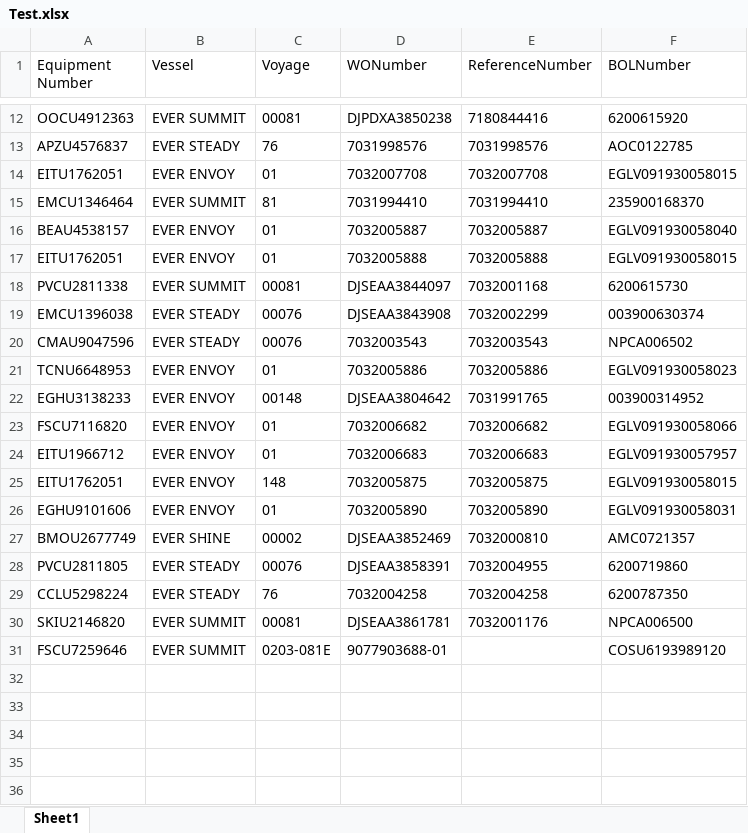
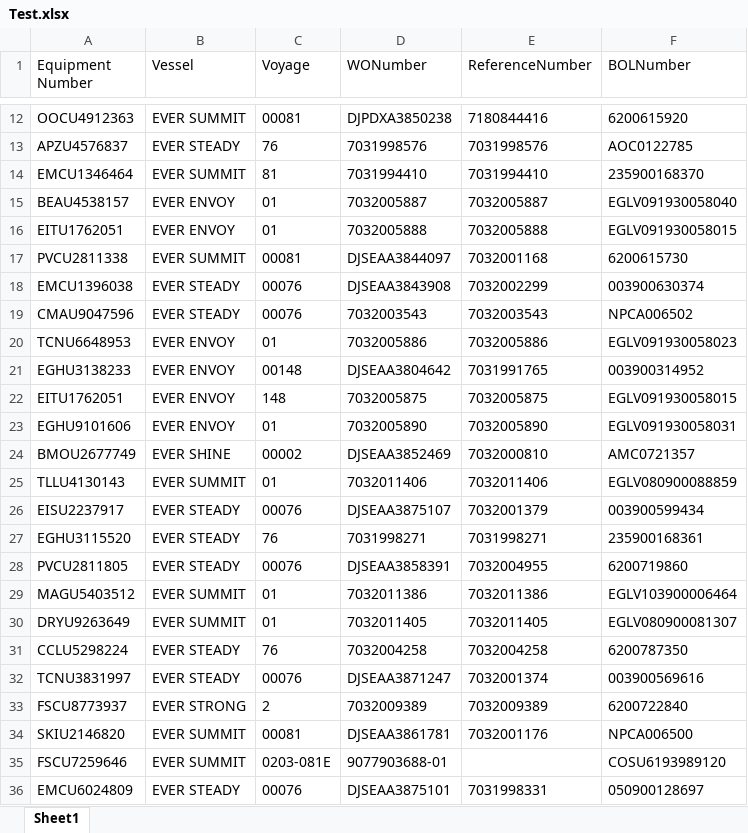
Before and after one commit to pvanausdeln/PortTerminalScraping, an Excel workbook: EvergreenPortTAC/Test.xlsx, sheet Sheet1, drawn as a sheet; only a part is shown, gaps mark what is left out; values as stored, in another font and other column widths than the file's, no borders; removed rows and columns are numbered as before the commit, all else as after; the diff names each change by its address in the sheet, - before the commit and + after, or states it on an @@ line.

```diff
--- a/EvergreenPortTAC/Test.xlsx (sheet Sheet1)
+++ b/EvergreenPortTAC/Test.xlsx (sheet Sheet1)
-row 14: EITU1762051 | EVER ENVOY | 01 | 7032007708 | 7032007708 | EGLV091930058015
-row 23: FSCU7116820 | EVER ENVOY | 01 | 7032006682 | 7032006682 | EGLV091930058066
-row 24: EITU1966712 | EVER ENVOY | 01 | 7032006683 | 7032006683 | EGLV091930057957
+row 25: TLLU4130143 | EVER SUMMIT | 01 | 7032011406 | 7032011406 | EGLV080900088859
+row 26: EISU2237917 | EVER STEADY | 00076 | DJSEAA3875107 | 7032001379 | 003900599434
+row 27: EGHU3115520 | EVER STEADY | 76 | 7031998271 | 7031998271 | 235900168361
+row 29: MAGU5403512 | EVER SUMMIT | 01 | 7032011386 | 7032011386 | EGLV103900006464
+row 30: DRYU9263649 | EVER SUMMIT | 01 | 7032011405 | 7032011405 | EGLV080900081307
+row 32: TCNU3831997 | EVER STEADY | 00076 | DJSEAA3871247 | 7032001374 | 003900569616
+row 33: FSCU8773937 | EVER STRONG | 2 | 7032009389 | 7032009389 | 6200722840
+row 36: EMCU6024809 | EVER STEADY | 00076 | DJSEAA3875101 | 7031998331 | 050900128697
```
Also changed, not shown: APMLA/Test.xlsx, SeattleTerminal18/Test.xlsx, 5 other files.
